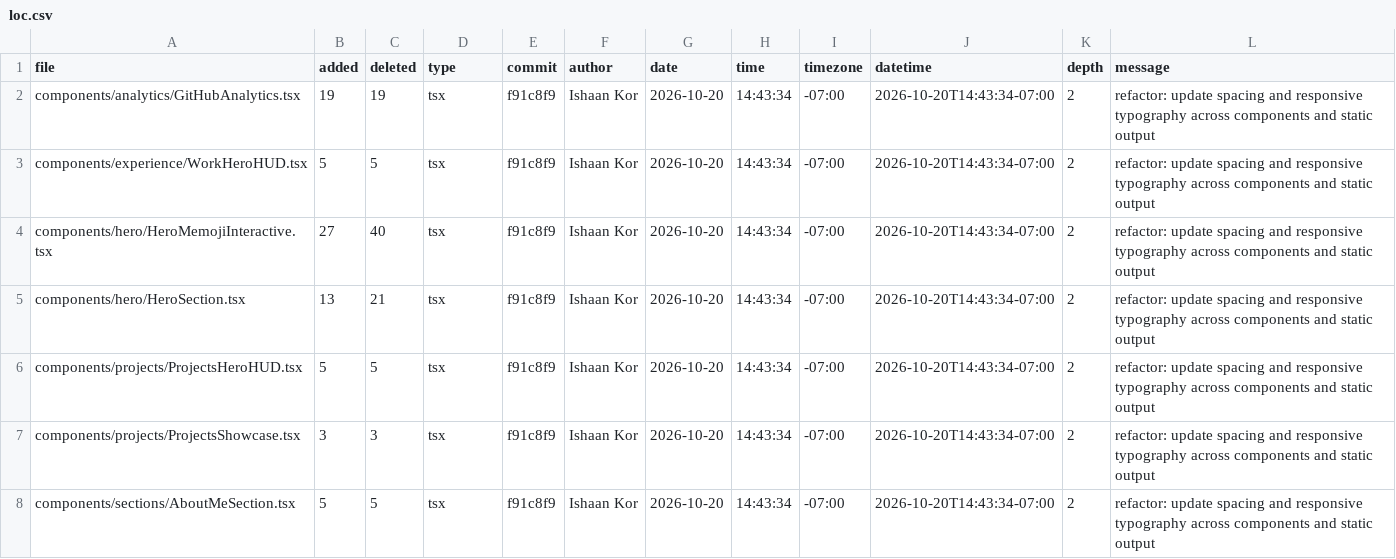
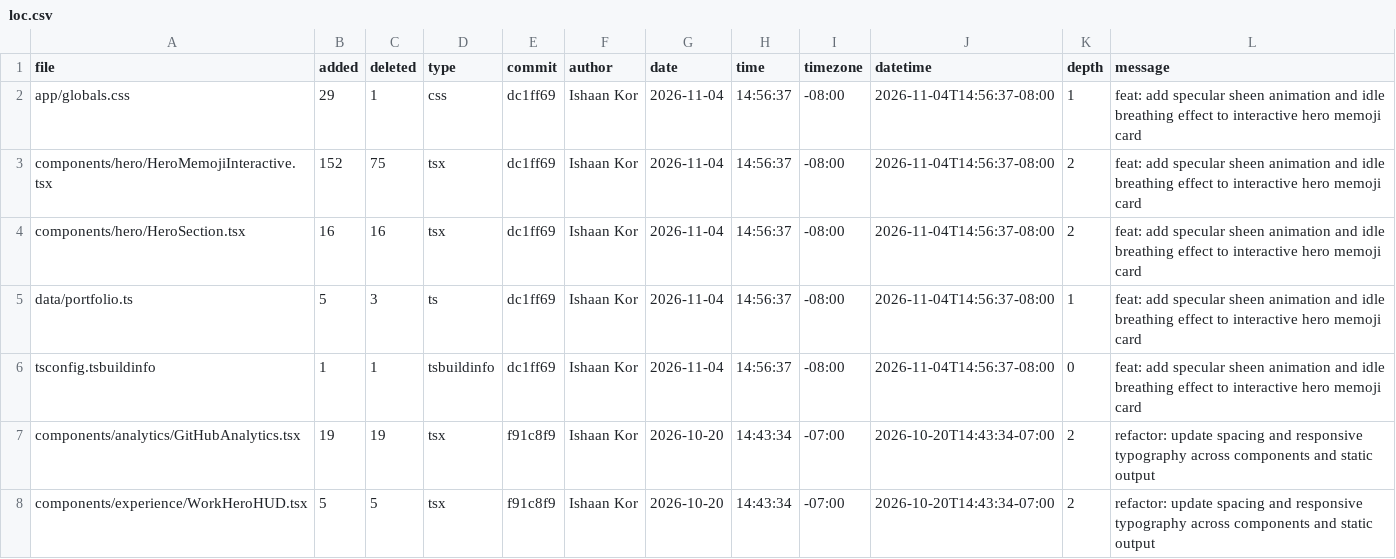
Before and after one commit to ishaankor/my-data-science-portfolio, a CSV file: public/loc.csv, drawn as a sheet; only a part is shown; the shorter side is filled out with more unchanged rows; the diff names each change by its address in the sheet, - before the commit and + after, or states it on an @@ line.

```diff
--- a/public/loc.csv
+++ b/public/loc.csv
+row 2: app/globals.css | 29 | 1 | css | dc1ff69 | Ishaan Kor | 2026-11-04 | 14:56:37 | -08:00 | 2026-11-04T14:56:37-08:00 | 1 | feat: add specular sheen animation and idle breathing effect to interactive hero memoji card
+row 3: components/hero/HeroMemojiInteractive.tsx | 152 | 75 | tsx | dc1ff69 | Ishaan Kor | 2026-11-04 | 14:56:37 | -08:00 | 2026-11-04T14:56:37-08:00 | 2 | feat: add specular sheen animation and idle breathing effect to interactive hero memoji card
+row 4: components/hero/HeroSection.tsx | 16 | 16 | tsx | dc1ff69 | Ishaan Kor | 2026-11-04 | 14:56:37 | -08:00 | 2026-11-04T14:56:37-08:00 | 2 | feat: add specular sheen animation and idle breathing effect to interactive hero memoji card
+row 5: data/portfolio.ts | 5 | 3 | ts | dc1ff69 | Ishaan Kor | 2026-11-04 | 14:56:37 | -08:00 | 2026-11-04T14:56:37-08:00 | 1 | feat: add specular sheen animation and idle breathing effect to interactive hero memoji card
+row 6: tsconfig.tsbuildinfo | 1 | 1 | tsbuildinfo | dc1ff69 | Ishaan Kor | 2026-11-04 | 14:56:37 | -08:00 | 2026-11-04T14:56:37-08:00 | 0 | feat: add specular sheen animation and idle breathing effect to interactive hero memoji card
```
Also changed, not shown: meta/loc.csv, 2 other files.
